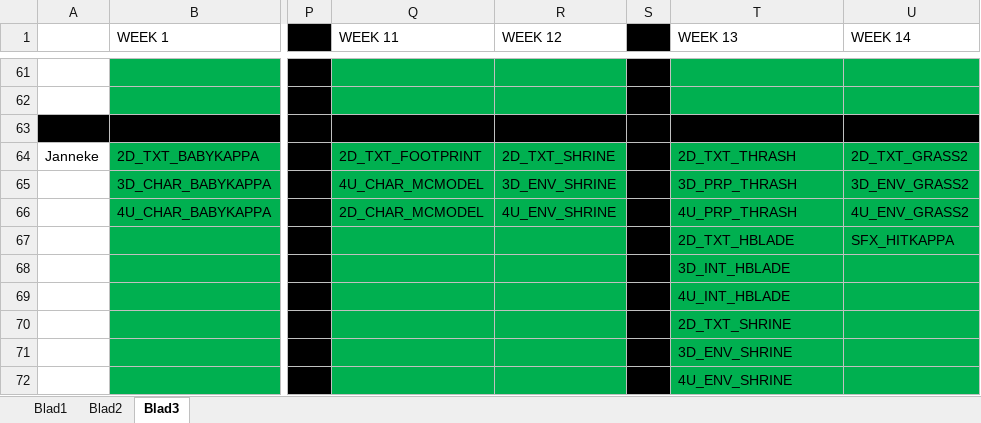
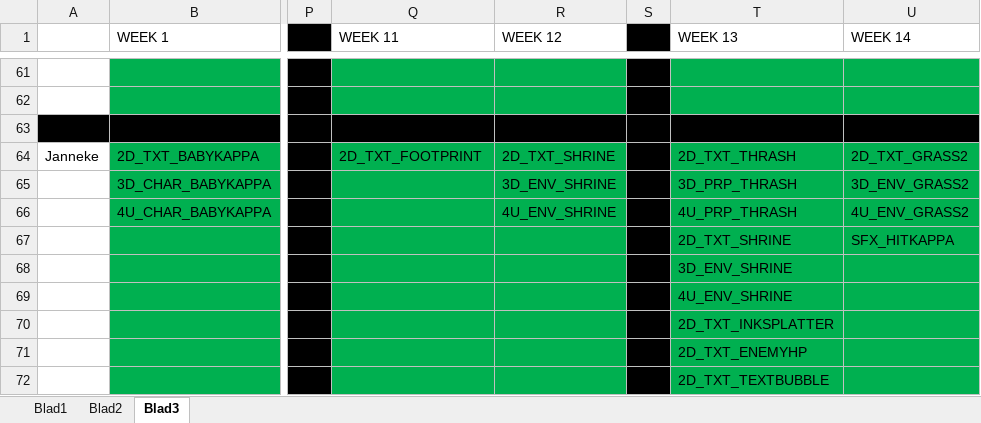
Before and after one commit to happy30/KoolKappaKlan, an Excel workbook: Concept/Documentation/Groep Alieke - Hanzaki Assetlist & Planning.xlsx, sheet Blad3, drawn as a sheet; only a part is shown, gaps mark what is left out; values as stored, in another font and other column widths than the file's, no borders; the diff covers the shown part only; the diff names each change by its address in the sheet, - before the commit and + after, or states it on an @@ line.

```diff
--- a/Concept/Documentation/Groep Alieke - Hanzaki Assetlist & Planning.xlsx (sheet Blad3)
+++ b/Concept/Documentation/Groep Alieke - Hanzaki Assetlist & Planning.xlsx (sheet Blad3)
-Q65 (WEEK 11): 4U_CHAR_MCMODEL
+Q65 (WEEK 11): (empty)
-Q66 (WEEK 11): 2D_CHAR_MCMODEL
+Q66 (WEEK 11): (empty)
-T67 (WEEK 13): 2D_TXT_HBLADE
+T67 (WEEK 13): 2D_TXT_SHRINE
-T68 (WEEK 13): 3D_INT_HBLADE
+T68 (WEEK 13): 3D_ENV_SHRINE
-T69 (WEEK 13): 4U_INT_HBLADE
+T69 (WEEK 13): 4U_ENV_SHRINE
-T70 (WEEK 13): 2D_TXT_SHRINE
+T70 (WEEK 13): 2D_TXT_INKSPLATTER
-T71 (WEEK 13): 3D_ENV_SHRINE
+T71 (WEEK 13): 2D_TXT_ENEMYHP
-T72 (WEEK 13): 4U_ENV_SHRINE
+T72 (WEEK 13): 2D_TXT_TEXTBUBBLE
```
Also changed, not shown: 1 added row, 1 removed row and 17 edited cells elsewhere in this sheet, sheet Blad2, 3 other files.
